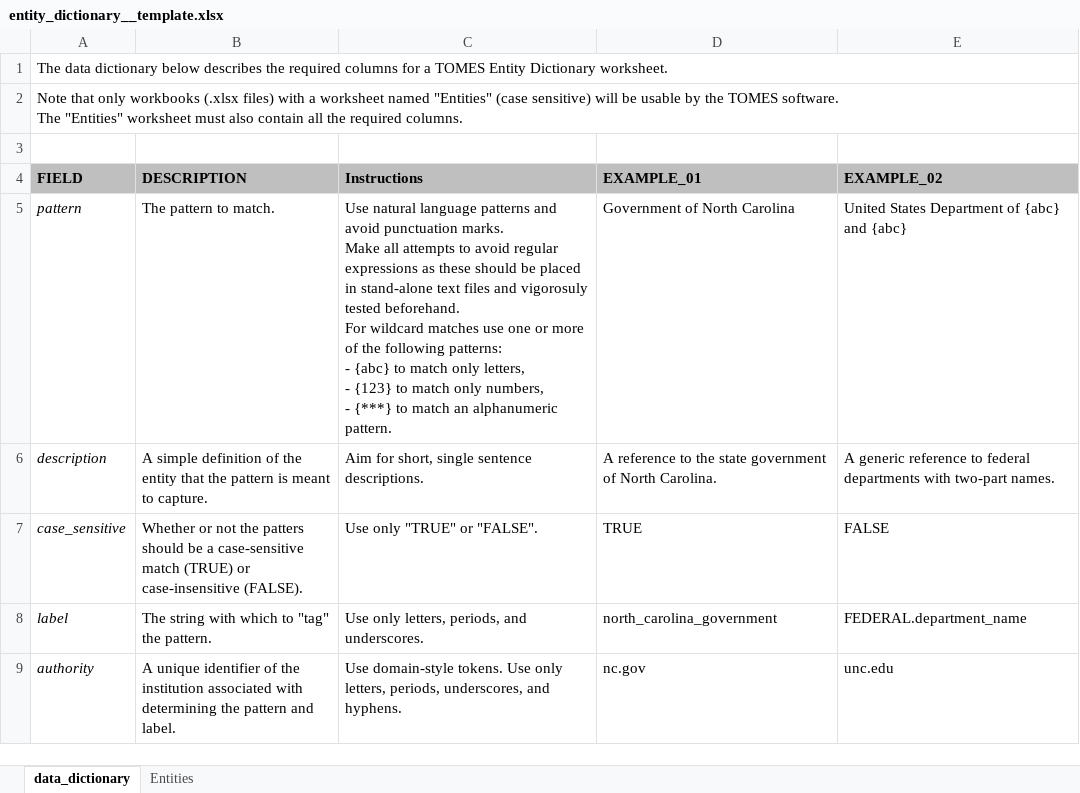
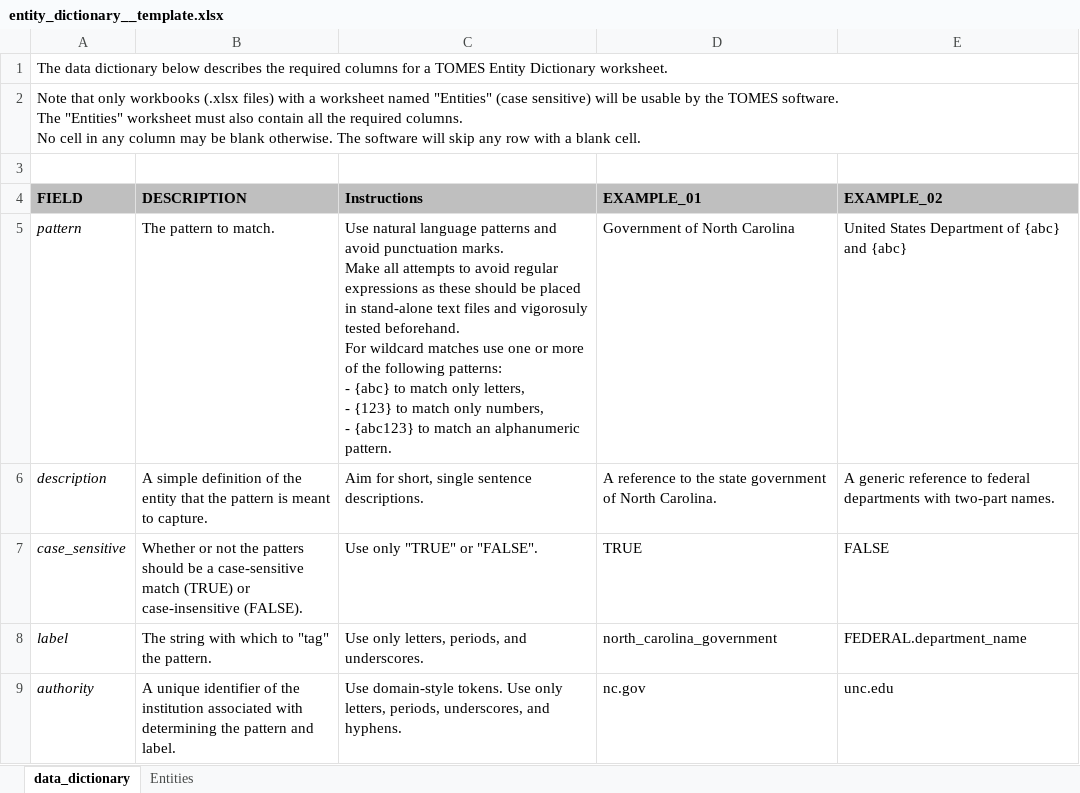
Before and after one commit to StateArchivesOfNorthCarolina/tomes-tagger, an Excel workbook: NLP/entity_dictionary__template.xlsx, sheet data_dictionary, drawn as a sheet; values as stored, in another font and other column widths than the file's, no borders; ↵ is a line break in a cell; the diff names each change by its address in the sheet, - before the commit and + after, or states it on an @@ line.

Commit message:
Fixed some documentation.

```diff
--- a/NLP/entity_dictionary__template.xlsx (sheet data_dictionary)
+++ b/NLP/entity_dictionary__template.xlsx (sheet data_dictionary)
-A2 (FIELD): …required columns.
+A2 (FIELD): …required columns. ↵ No cell in any column may be blank otherwise. The software will skip any row with a blank cell.
-C5 (Instructions): …numbers, ↵ - {***} to match…
+C5 (Instructions): …numbers, ↵ - {abc123} to match…
```
